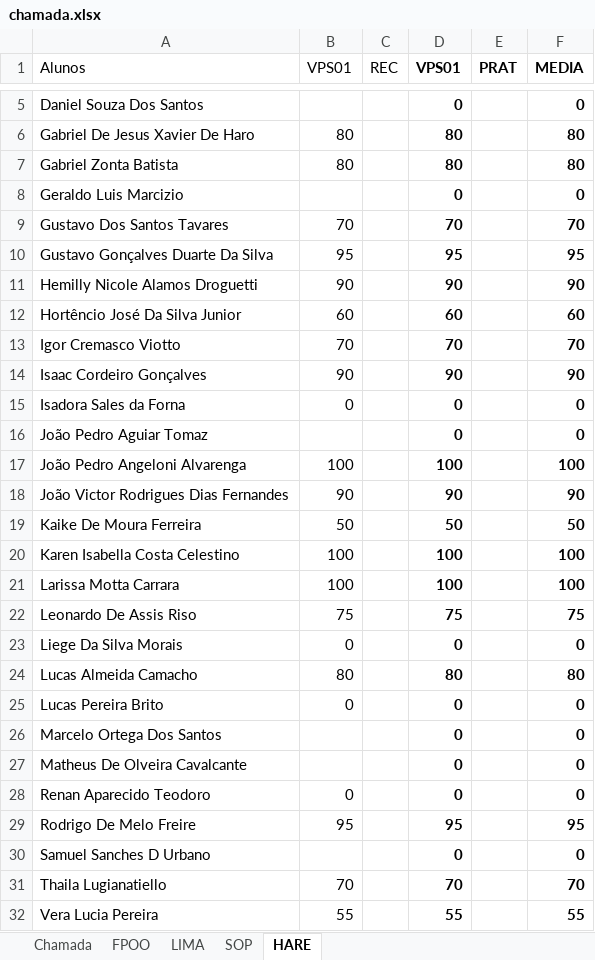
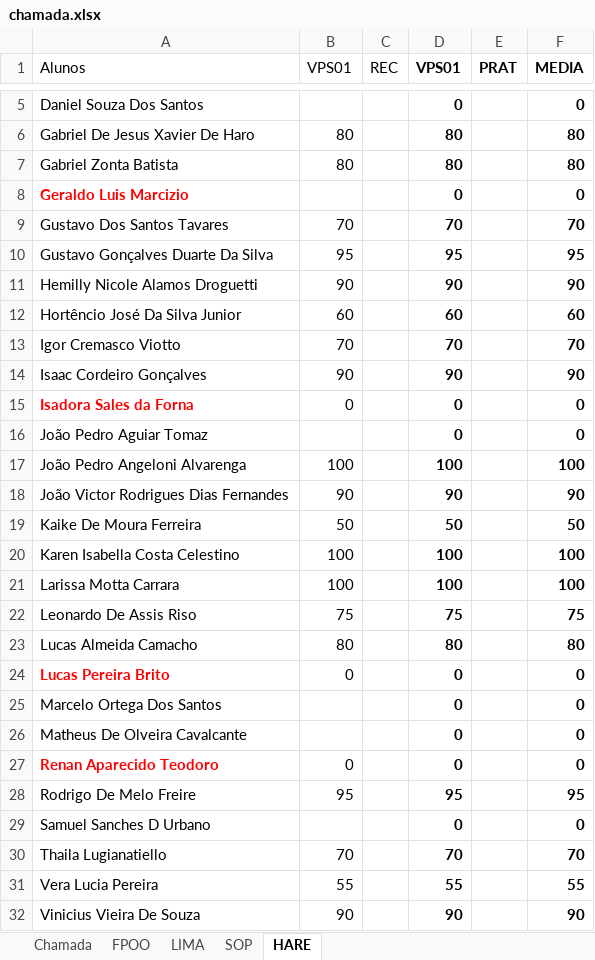
Before and after one commit to wellifabio/senai2022, an Excel workbook: 1des/chamada.xlsx, sheet HARE, drawn as a sheet; only a part is shown, gaps mark what is left out; the shorter side is filled out with more unchanged rows; values as stored, in another font and other column widths than the file's, no borders; conditional formats not drawn; removed rows and columns are numbered as before the commit, all else as after; the diff names each change by its address in the sheet, - before the commit and + after, or states it on an @@ line.

```diff
--- a/1des/chamada.xlsx (sheet HARE)
+++ b/1des/chamada.xlsx (sheet HARE)
@@ A8 bold: off → on, text colour: black → #FF0000 @@
@@ A15 bold: off → on, text colour: black → #FF0000 @@
-row 23: Liege Da Silva Morais | 0 |  | 0 |  | 0
@@ A24 bold: off → on, text colour: black → #FF0000 @@
@@ A27 bold: off → on, text colour: black → #FF0000 @@
```
Also changed, not shown: sheet SOP, sheet LIMA, sheet FPOO, sheet Chamada.
